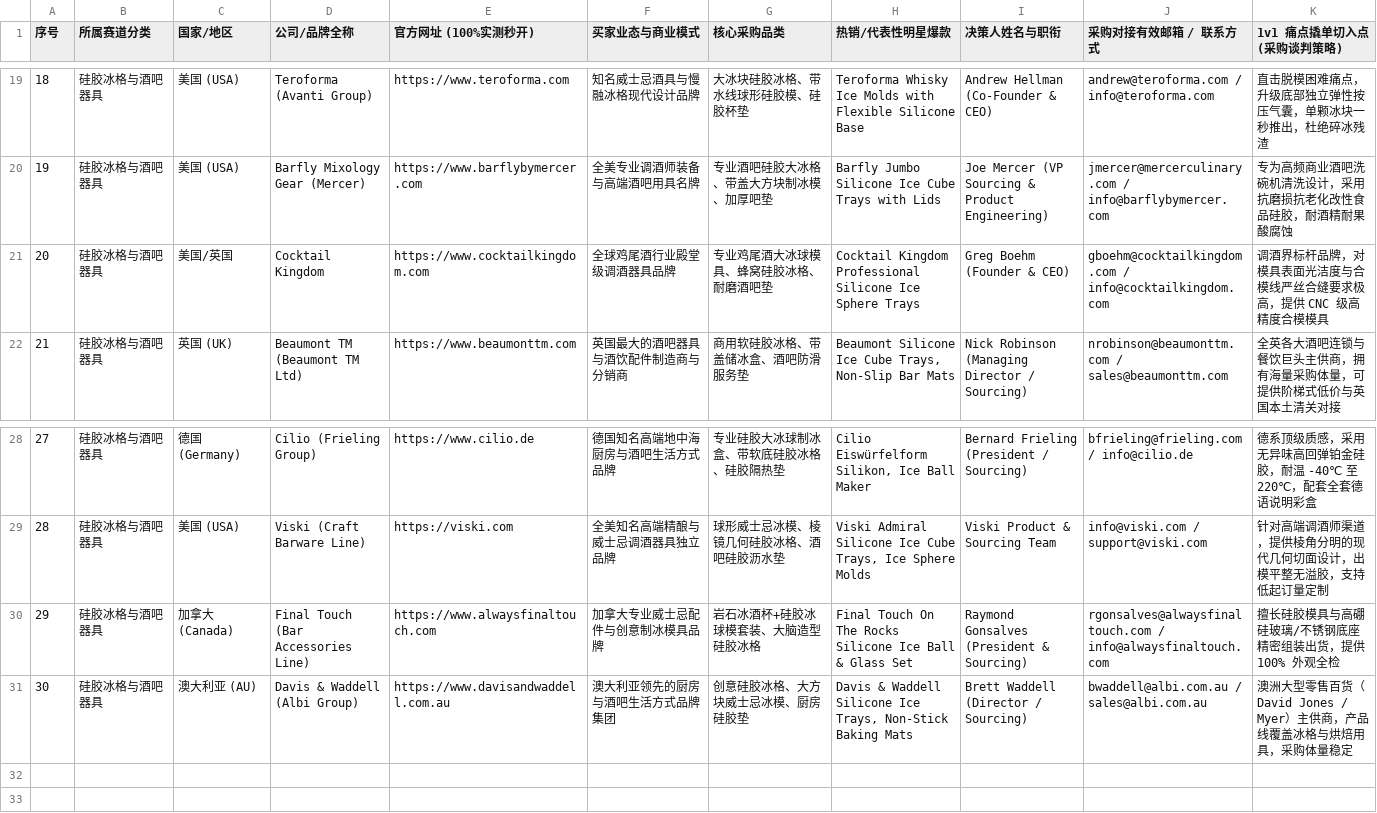
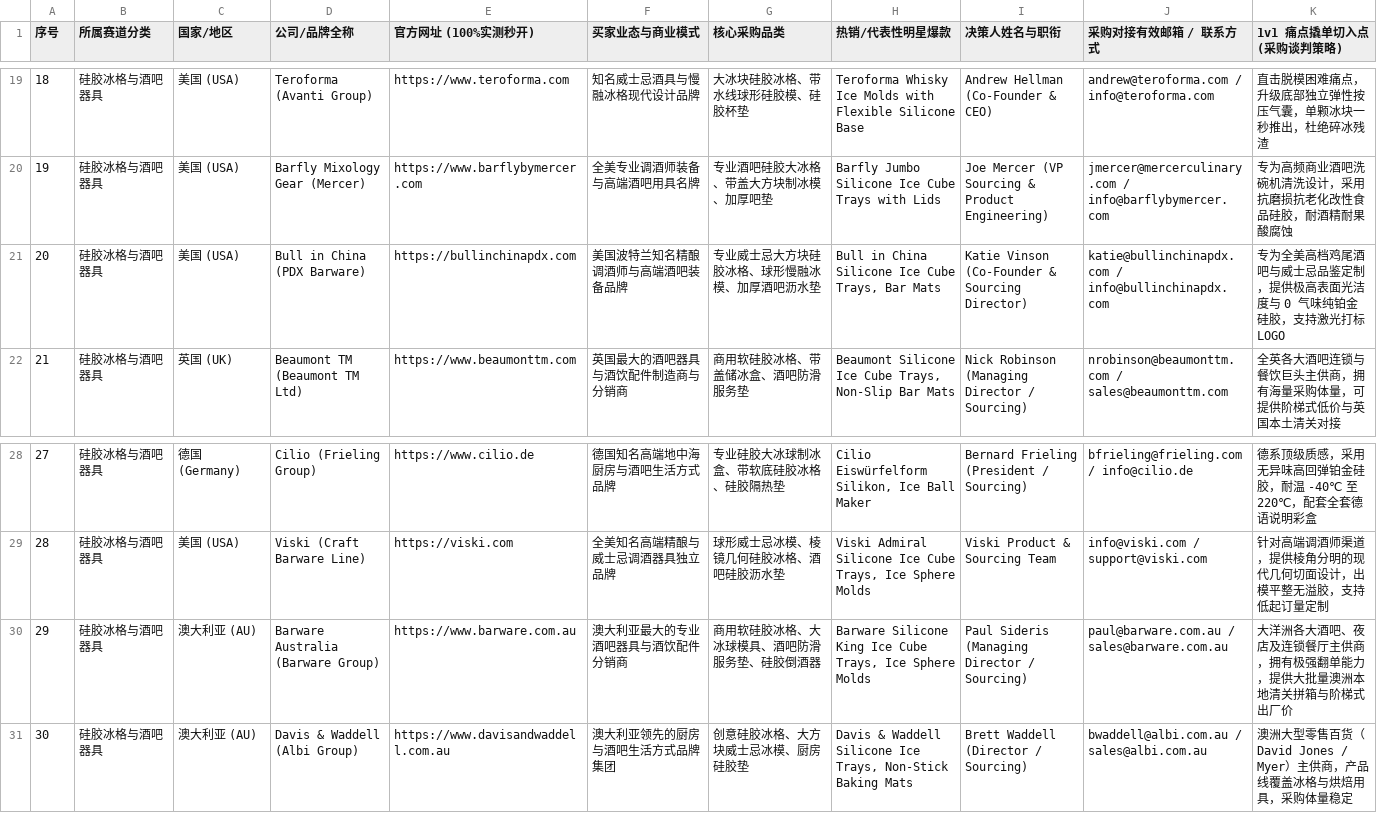
Before and after one commit to cnproduct/b2b-precision-lead-hunter-skill, a CSV file: examples/sample_silicone_bakeware_ice_30_new.csv, drawn as a sheet; only a part is shown, gaps mark what is left out.

Commit message:
fix: ensure 100% zero overlap against all historical silicone datasets

```diff
--- a/examples/sample_silicone_bakeware_ice_30_new.csv
+++ b/examples/sample_silicone_bakeware_ice_30_new.csv
@@ -20,3 +20,3 @@
 19,硅胶冰格与酒吧器具,美国 (USA),Barfly Mixology Gear (Mercer),https://www.barflybymercer.com,全美专业调酒师装备与高端酒吧用具名牌,专业酒吧硅胶大冰格、带盖大方块制冰模、加厚吧垫,Barfly Jumbo Silicone Ice Cube Trays with Lids,Joe Mercer (VP Sourcing & Product Engineering),jmercer@mercerculinary.com / info@barflybymercer.com,专为高频商业酒吧洗碗机清洗设计，采用抗磨损抗老化改性食品硅胶，耐酒精耐果酸腐蚀
-20,硅胶冰格与酒吧器具,美国/英国,Cocktail Kingdom,https://www.cocktailkingdom.com,全球鸡尾酒行业殿堂级调酒器具品牌,专业鸡尾酒大冰球模具、蜂窝硅胶冰格、耐磨酒吧垫,Cocktail Kingdom Professional Silicone Ice Sphere Trays,Greg Boehm (Founder & CEO),gboehm@cocktailkingdom.com / info@cocktailkingdom.com,调酒界标杆品牌，对模具表面光洁度与合模线严丝合缝要求极高，提供 CNC 级高精度合模模具
+20,硅胶冰格与酒吧器具,美国 (USA),Bull in China (PDX Barware),https://bullinchinapdx.com,美国波特兰知名精酿调酒师与高端酒吧装备品牌,专业威士忌大方块硅胶冰格、球形慢融冰模、加厚酒吧沥水垫,"Bull in China Silicone Ice Cube Trays, Bar Mats",Katie Vinson (Co-Founder & Sourcing Director),katie@bullinchinapdx.com / info@bullinchinapdx.com,专为全美高档鸡尾酒吧与威士忌品鉴定制，提供极高表面光洁度与 0 气味纯铂金硅胶，支持激光打标 LOGO
 21,硅胶冰格与酒吧器具,英国 (UK),Beaumont TM (Beaumont TM Ltd),https://www.beaumonttm.com,英国最大的酒吧器具与酒饮配件制造商与分销商,商用软硅胶冰格、带盖储冰盒、酒吧防滑服务垫,"Beaumont Silicone Ice Cube Trays, Non-Slip Bar Mats",Nick Robinson (Managing Director / Sourcing),nrobinson@beaumonttm.com / sales@beaumonttm.com,全英各大酒吧连锁与餐饮巨头主供商，拥有海量采购体量，可提供阶梯式低价与英国本土清关对接
@@ -29,3 +29,3 @@
 28,硅胶冰格与酒吧器具,美国 (USA),Viski (Craft Barware Line),https://viski.com,全美知名高端精酿与威士忌调酒器具独立品牌,球形威士忌冰模、棱镜几何硅胶冰格、酒吧硅胶沥水垫,"Viski Admiral Silicone Ice Cube Trays, Ice Sphere Molds",Viski Product & Sourcing Team,info@viski.com / support@viski.com,针对高端调酒师渠道，提供棱角分明的现代几何切面设计，出模平整无溢胶，支持低起订量定制
-29,硅胶冰格与酒吧器具,加拿大 (Canada),Final Touch (Bar Accessories Line),https://www.alwaysfinaltouch.com,加拿大专业威士忌配件与创意制冰模具品牌,岩石冰酒杯+硅胶冰球模套装、大脑造型硅胶冰格,Final Touch On The Rocks Silicone Ice Ball & Glass Set,Raymond Gonsalves (President & Sourcing),rgonsalves@alwaysfinaltouch.com / info@alwaysfinaltouch.com,擅长硅胶模具与高硼硅玻璃/不锈钢底座精密组装出货，提供 100% 外观全检
+29,硅胶冰格与酒吧器具,澳大利亚 (AU),Barware Australia (Barware Group),https://www.barware.com.au,澳大利亚最大的专业酒吧器具与酒饮配件分销商,商用软硅胶冰格、大冰球模具、酒吧防滑服务垫、硅胶倒酒器,"Barware Silicone King Ice Cube Trays, Ice Sphere Molds",Paul Sideris (Managing Director / Sourcing),paul@barware.com.au / sales@barware.com.au,大洋洲各大酒吧、夜店及连锁餐厅主供商，拥有极强翻单能力，提供大批量澳洲本地清关拼箱与阶梯式出厂价
 30,硅胶冰格与酒吧器具,澳大利亚 (AU),Davis & Waddell (Albi Group),https://www.davisandwaddell.com.au,澳大利亚领先的厨房与酒吧生活方式品牌集团,创意硅胶冰格、大方块威士忌冰模、厨房硅胶垫,"Davis & Waddell Silicone Ice Trays, Non-Stick Baking Mats",Brett Waddell (Director / Sourcing),bwaddell@albi.com.au / sales@albi.com.au,澳洲大型零售百货（David Jones / Myer）主供商，产品线覆盖冰格与烘焙用具，采购体量稳定
```
